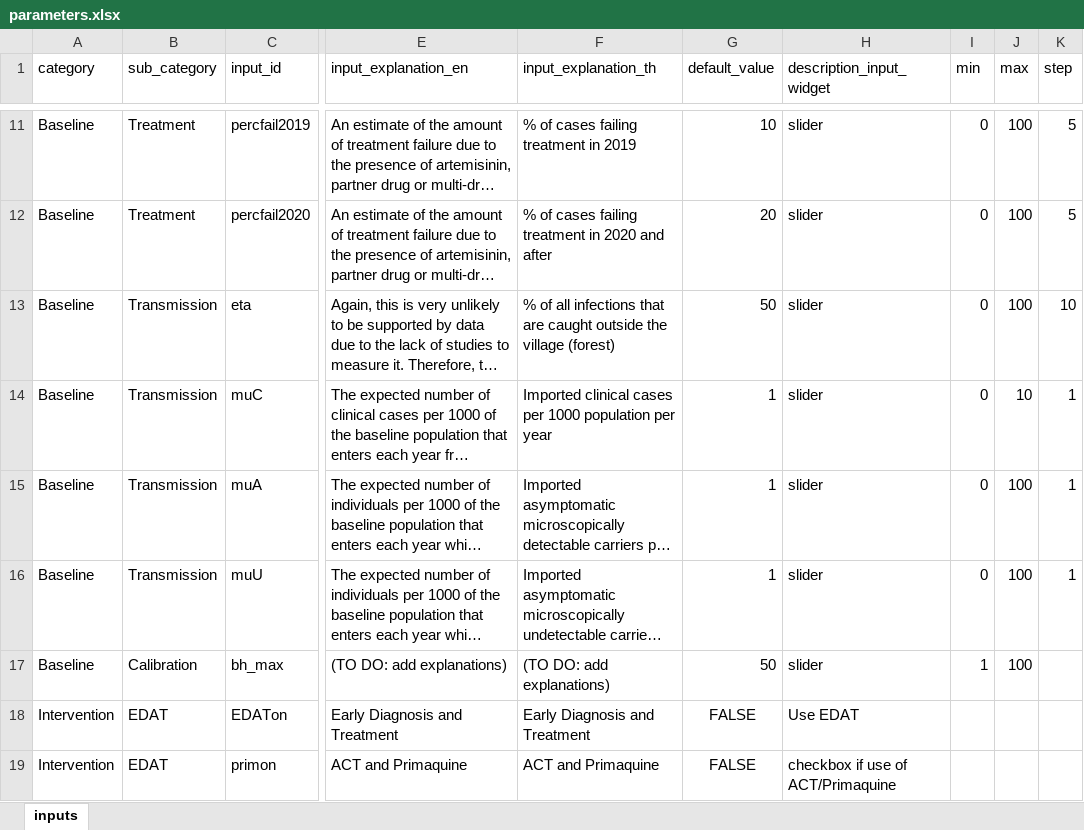
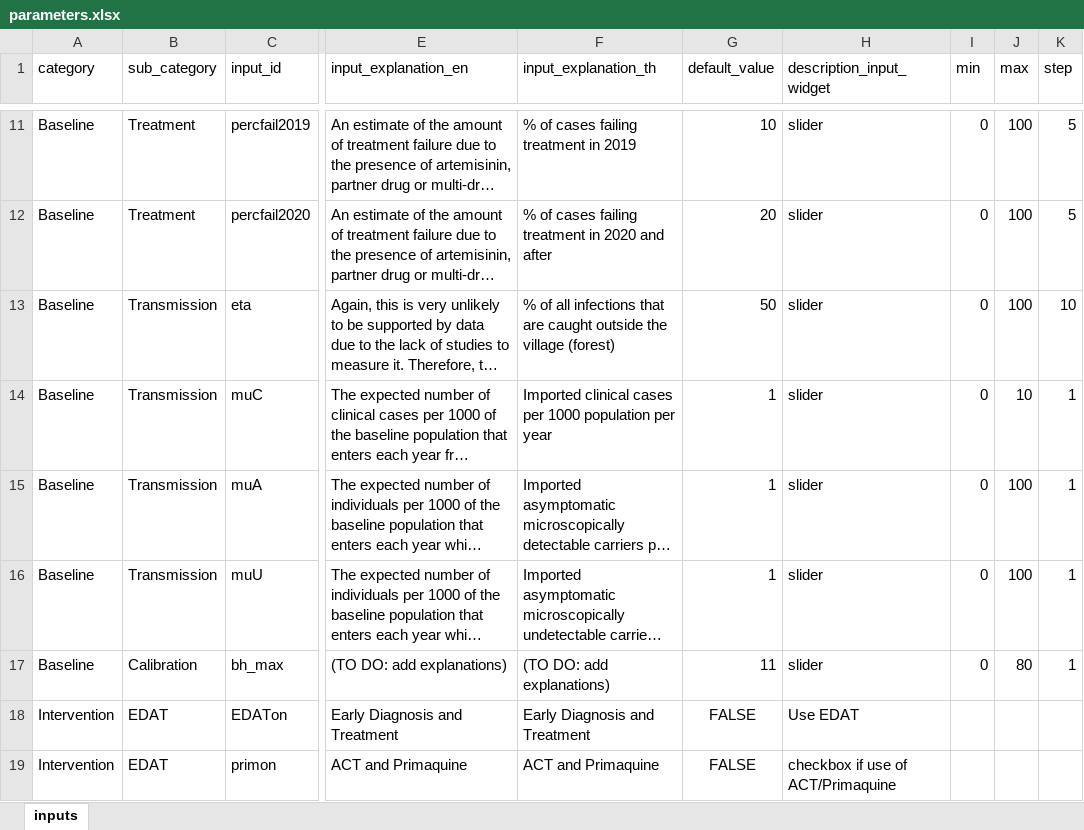
Before and after one commit to SaiTheinThanTun/rm, an Excel workbook: v13_newUI/www/data/parameters.xlsx, sheet inputs, drawn as a sheet; only a part is shown, gaps mark what is left out; long unchanged cells end in …; values as stored, in another font and other column widths than the file's, no borders; table styles not drawn; the diff names each change by its address in the sheet, - before the commit and + after, or states it on an @@ line.

Commit message:
bumped into a problem
reactive parameters values not updating w/o bringing up the input window

```diff
--- a/v13_newUI/www/data/parameters.xlsx (sheet inputs)
+++ b/v13_newUI/www/data/parameters.xlsx (sheet inputs)
-G17 (default_value): 50
+G17 (default_value): 11
-I17 (min): 1
+I17 (min): 0
-J17 (max): 100
+J17 (max): 80
-K17 (step): (empty)
+K17 (step): 1
```
Also changed, not shown: 6 other files.
